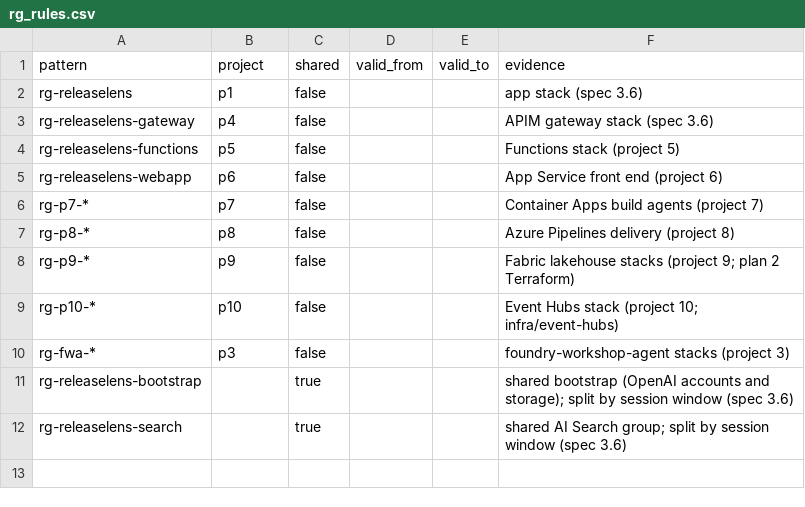
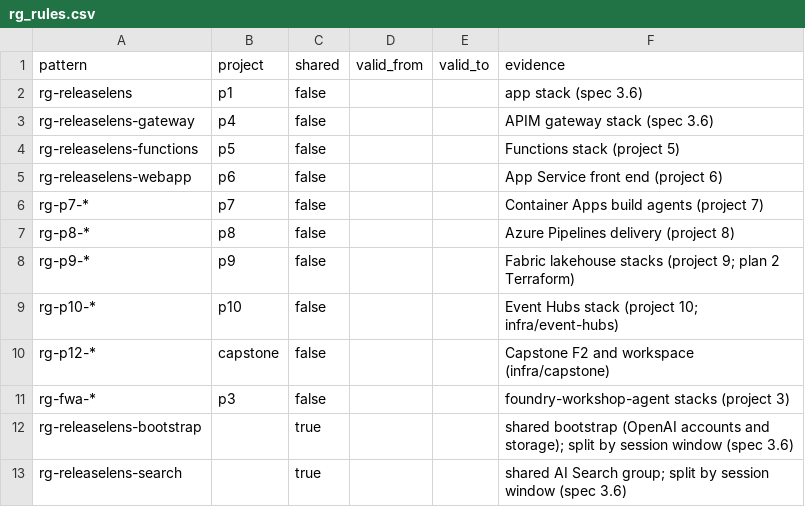
Before and after one commit to DmitryLyubaev/llm-cost-quality-fabric, a CSV file: src/lakehouse/seeds/rg_rules.csv, drawn as a sheet; the diff names each change by its address in the sheet, - before the commit and + after, or states it on an @@ line.

```diff
--- a/src/lakehouse/seeds/rg_rules.csv
+++ b/src/lakehouse/seeds/rg_rules.csv
+row 10: rg-p12-* | capstone | false |  |  | Capstone F2 and workspace (infra/capstone)
```
Also changed, not shown: 24 other files.
